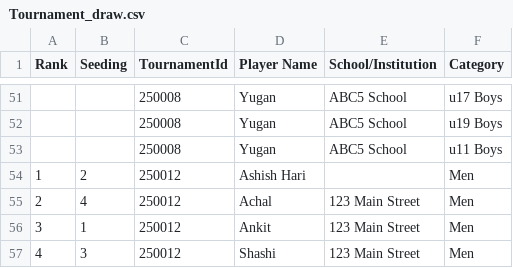
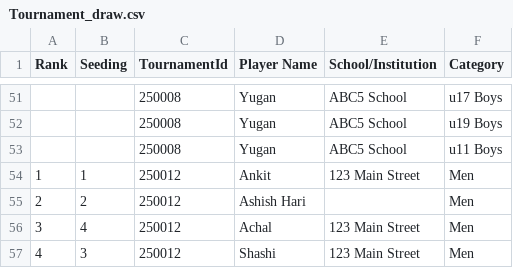
Before and after one commit to achalp1p1/tounamentapp, a CSV file: Tournament_draw.csv, drawn as a sheet; only a part is shown, gaps mark what is left out.

Commit message:
Update tournament details page with bracket creation functionality and tournament draw data

```diff
--- a/Tournament_draw.csv
+++ b/Tournament_draw.csv
@@ -53,5 +53,5 @@ Rank,Seeding,TournamentId,Player Name,School/Institution,Category
 ,,250008,Yugan,ABC5 School,u11 Boys
-1,2,250012,Ashish Hari,,Men
-2,4,250012,Achal,123 Main Street,Men
-3,1,250012,Ankit,123 Main Street,Men
+1,1,250012,Ankit,123 Main Street,Men
+2,2,250012,Ashish Hari,,Men
+3,4,250012,Achal,123 Main Street,Men
 4,3,250012,Shashi,123 Main Street,Men
```
Also changed, not shown: 1 other file.
